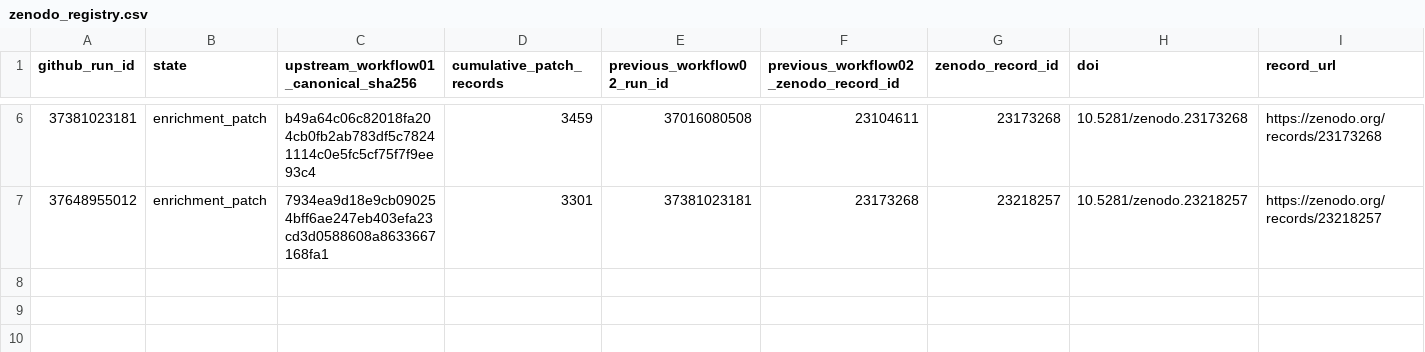
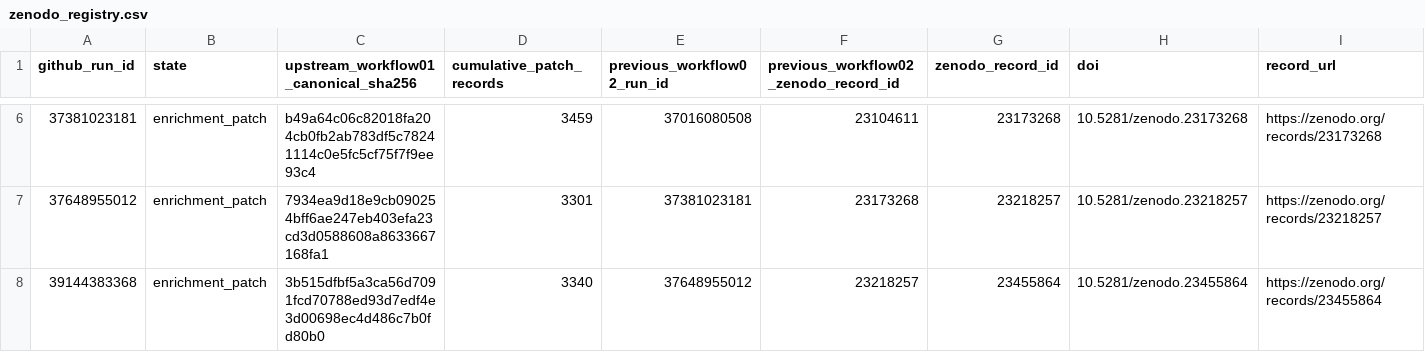
Before and after one commit to thesalmonandthetomato/LivingEvidenceMap, a CSV file: docs/enrichment/zenodo_registry.csv, drawn as a sheet; only a part is shown, gaps mark what is left out; rows hold the shown columns only; the diff names each change by its address in the sheet, - before the commit and + after, or states it on an @@ line.

```diff
--- a/docs/enrichment/zenodo_registry.csv
+++ b/docs/enrichment/zenodo_registry.csv
+row 8: 39144383368 | enrichment_patch | 3b515dfbf5a3ca56d7091fcd70788ed93d7edf4e3d00698ec4d486c7b0fd80b0 | 3340 | 37648955012 | 23218257 | 23455864 | 10.5281/zenodo.23455864 | https://zenodo.org/records/23455864
```
Also changed, not shown: 1 other file.
